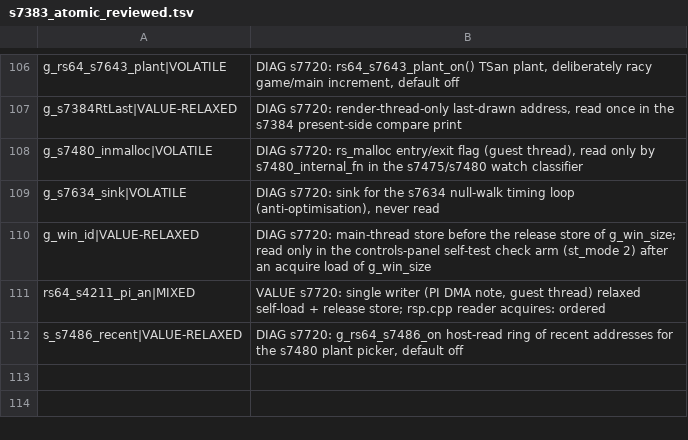
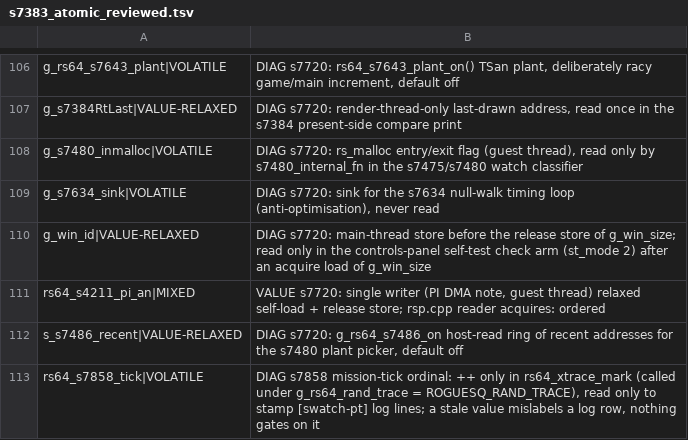
Before and after one commit to fyreatwill/RogueSquadron64Recomp, a TSV file: tools/s7383_atomic_reviewed.tsv, drawn as a sheet; only a part is shown, gaps mark what is left out.

```diff
--- a/tools/s7383_atomic_reviewed.tsv
+++ b/tools/s7383_atomic_reviewed.tsv
@@ -112 +112,2 @@ rs64_s4211_pi_an|MIXED	VALUE s7720: single writer (PI DMA note, guest thread) re
 s_s7486_recent|VALUE-RELAXED	DIAG s7720: g_rs64_s7486_on host-read ring of recent addresses for the s7480 plant picker, default off
+rs64_s7858_tick|VOLATILE	DIAG s7858 mission-tick ordinal: ++ only in rs64_xtrace_mark (called under g_rs64_rand_trace = ROGUESQ_RAND_TRACE), read only to stamp [swatch-pt] log lines; a stale value mislabels a log row, nothing gates on it
```
Also changed, not shown: 11 other files.
